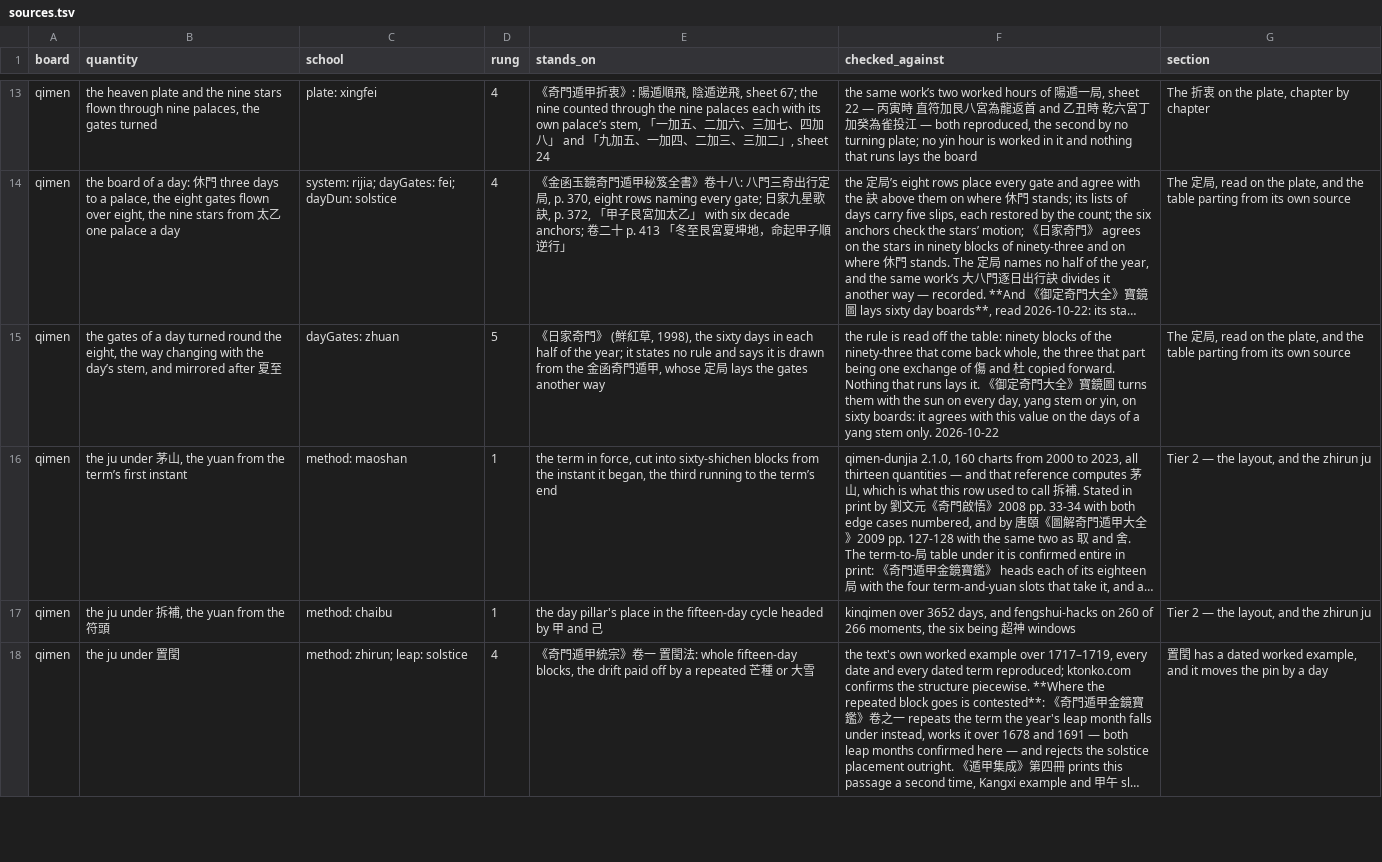
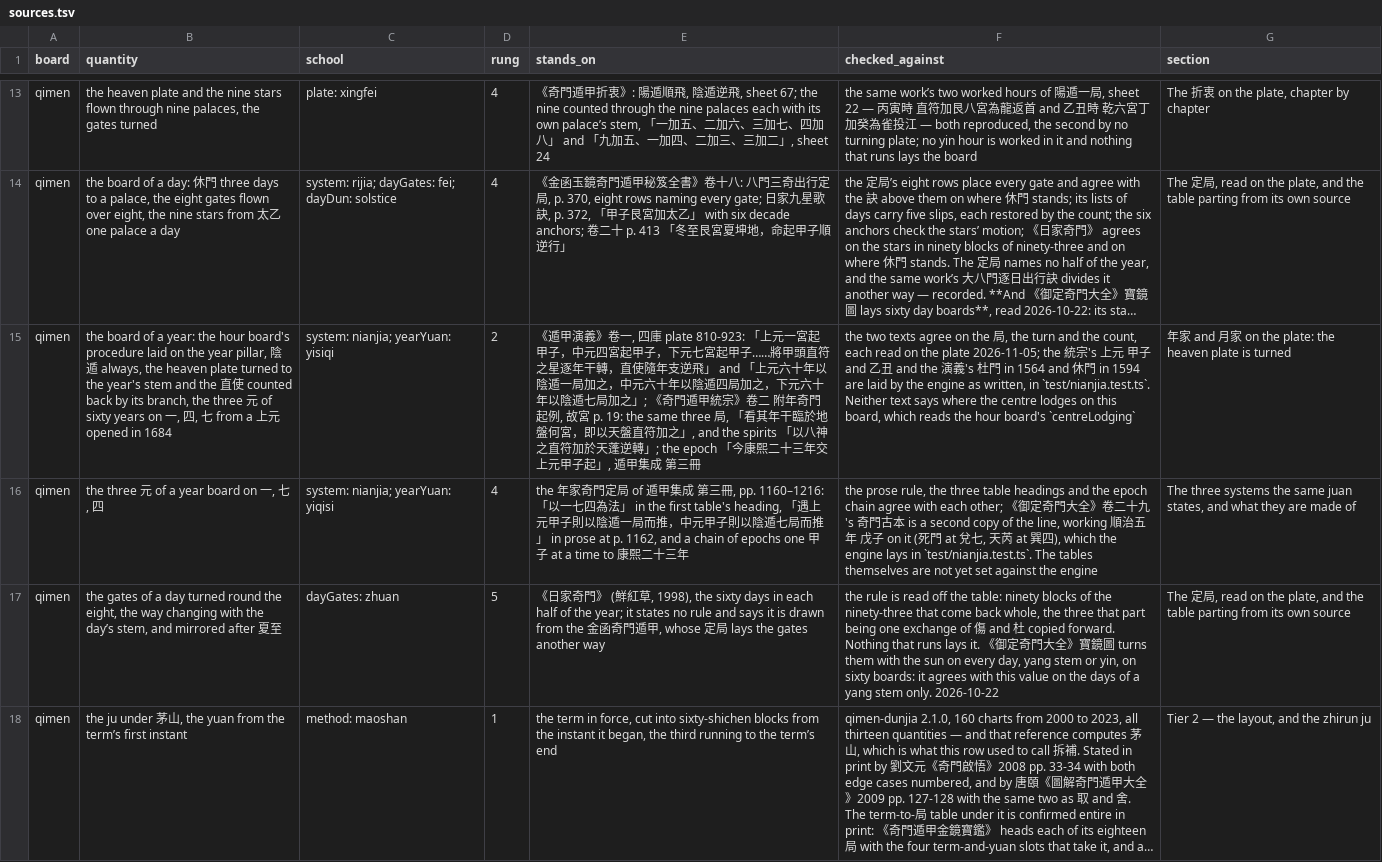
Before and after one commit to lineadicomando/shipan, a TSV file: docs/sources.tsv, drawn as a sheet; only a part is shown, gaps mark what is left out; the shorter side is filled out with more unchanged rows; long unchanged cells end in …; the diff names each change by its address in the sheet, - before the commit and + after, or states it on an @@ line.

```diff
--- a/docs/sources.tsv
+++ b/docs/sources.tsv
+row 15: qimen | the board of a year: the hour board's procedure laid on the year pillar, 陰遁 always, the heaven plate turned to the year's stem and the 直使 counted back by its branch, the three 元 of sixty years on 一, 四, 七 from a 上元 opened in 1684 | system: nianjia; yearYuan: yisiqi | 2 | 《遁甲演義》卷一, 四庫 plate 810-923: 「上元一宮起甲子，中元四宮起甲子，下元七宮起甲子……將甲頭直符之星逐年干轉，直使隨年支逆飛」 and 「上元六十年以陰遁一局加之，中元六十年以陰遁四局加之，下元六十年以陰遁七局加之」; 《奇門遁甲統宗》卷二 附年奇門起例, 故宮 p. 19: the same three 局, 「看其年干臨於地盤何宮，即以天盤直符加之」, and the spirits 「以八神之直符加於天蓬逆轉」; the epoch 「今康熙二十三年交上元甲子起」, 遁甲集成 第三冊 | the two texts agree on the 局, the turn and the count, each read on the plate 2026-11-05; the 統宗's 上元 甲子 and 乙丑 and the 演義's 杜門 in 1564 and 休門 in 1594 are laid by the engine as written, in `test/nianjia.test.ts`. Neither text says where the centre lodges on this board, which reads the hour board's `centreLodging` | 年家 and 月家 on the plate: the heaven plate is turned
+row 16: qimen | the three 元 of a year board on 一, 七, 四 | system: nianjia; yearYuan: yiqisi | 4 | the 年家奇門定局 of 遁甲集成 第三冊, pp. 1160–1216: 「以一七四為法」 in the first table's heading, 「遇上元甲子則以陰遁一局而推，中元甲子則以陰遁七局而推」 in prose at p. 1162, and a chain of epochs one 甲子 at a time to 康熙二十三年 | the prose rule, the three table headings and the epoch chain agree with each other; 《御定奇門大全》卷二十九's 奇門古本 is a second copy of the line, working 順治五年 戊子 on it (死門 at 兌七, 天芮 at 巽四), which the engine lays in `test/nianjia.test.ts`. The tables themselves are not yet set against the engine | The three systems the same juan states, and what they are made of
```
Also changed, not shown: 47 other files.
